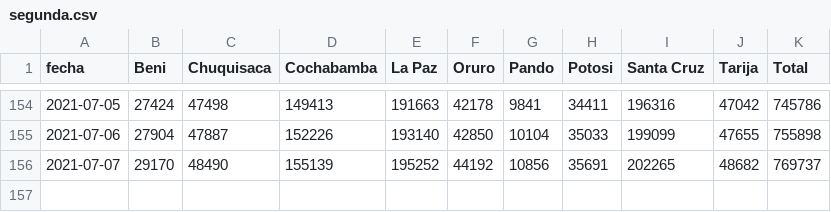
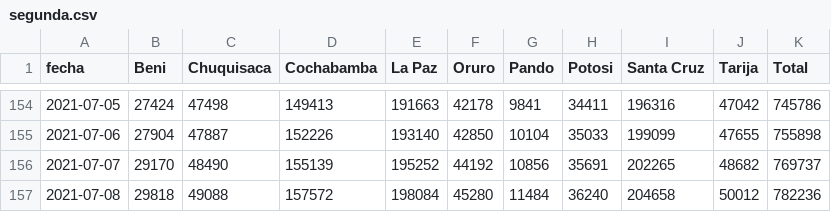
Before and after one commit to mauforonda/vacunas, a CSV file: datos/segunda.csv, drawn as a sheet; only a part is shown, gaps mark what is left out; the diff names each change by its address in the sheet, - before the commit and + after, or states it on an @@ line.

```diff
--- a/datos/segunda.csv
+++ b/datos/segunda.csv
+row 157: 2021-07-08 | 29818 | 49088 | 157572 | 198084 | 45280 | 11484 | 36240 | 204658 | 50012 | 782236
```
Also changed, not shown: datos/metadata.csv, datos/primera.csv.
